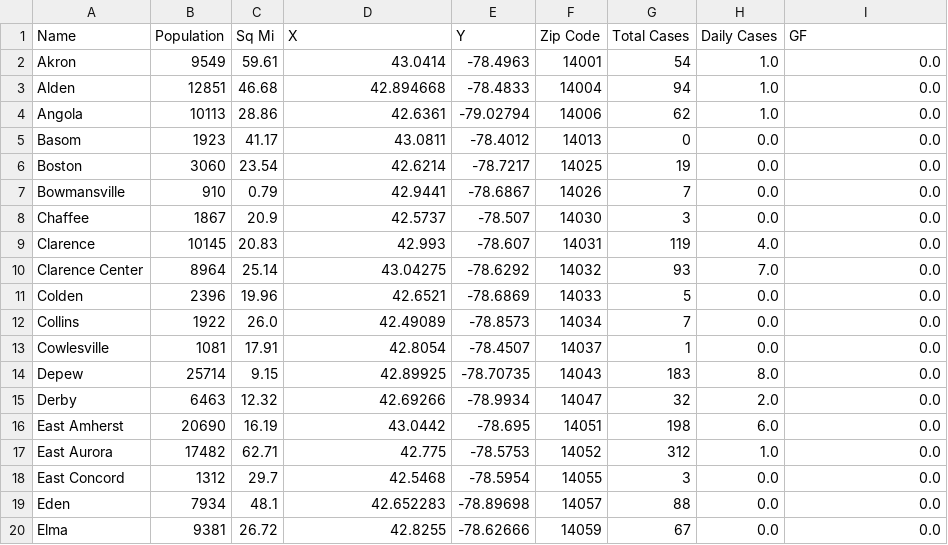
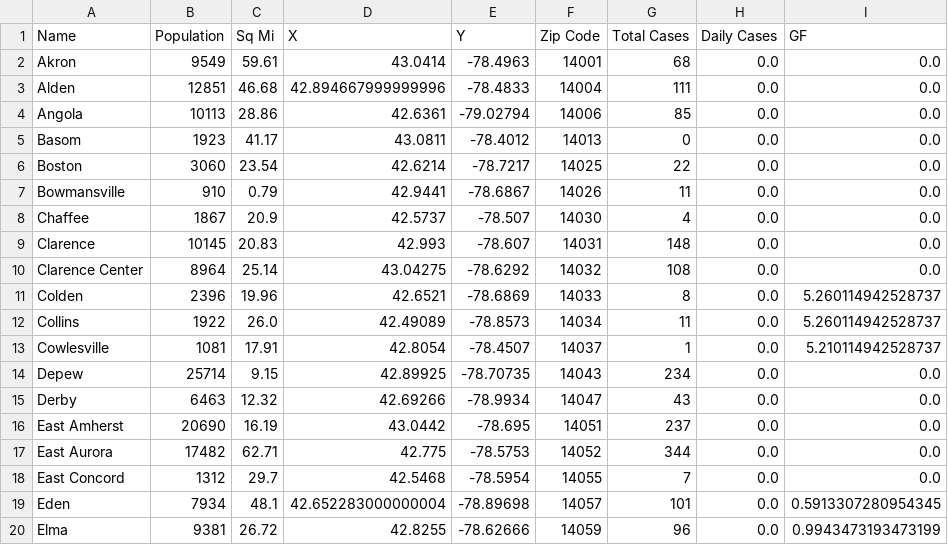
Before and after one commit to ericoliverio/covid_site, a CSV file: daily_report.csv, drawn as a sheet; only a part is shown; the diff covers the shown part only.

```diff
--- a/daily_report.csv
+++ b/daily_report.csv
@@ -1,20 +1,20 @@
 Name,Population,Sq Mi,X,Y,Zip Code,Total Cases,Daily Cases,GF
-Akron,9549,59.61,43.0414,-78.4963,14001,54,1.0,0.0
-Alden,12851,46.68,42.894668,-78.4833,14004,94,1.0,0.0
-Angola,10113,28.86,42.6361,-79.02794,14006,62,1.0,0.0
+Akron,9549,59.61,43.0414,-78.4963,14001,68,0.0,0.0
+Alden,12851,46.68,42.894667999999996,-78.4833,14004,111,0.0,0.0
+Angola,10113,28.86,42.6361,-79.02794,14006,85,0.0,0.0
 Basom,1923,41.17,43.0811,-78.4012,14013,0,0.0,0.0
-Boston,3060,23.54,42.6214,-78.7217,14025,19,0.0,0.0
-Bowmansville,910,0.79,42.9441,-78.6867,14026,7,0.0,0.0
-Chaffee,1867,20.9,42.5737,-78.507,14030,3,0.0,0.0
-Clarence,10145,20.83,42.993,-78.607,14031,119,4.0,0.0
-Clarence Center,8964,25.14,43.04275,-78.6292,14032,93,7.0,0.0
-Colden,2396,19.96,42.6521,-78.6869,14033,5,0.0,0.0
-Collins,1922,26.0,42.49089,-78.8573,14034,7,0.0,0.0
-Cowlesville,1081,17.91,42.8054,-78.4507,14037,1,0.0,0.0
-Depew,25714,9.15,42.89925,-78.70735,14043,183,8.0,0.0
-Derby,6463,12.32,42.69266,-78.9934,14047,32,2.0,0.0
-East Amherst,20690,16.19,43.0442,-78.695,14051,198,6.0,0.0
-East Aurora,17482,62.71,42.775,-78.5753,14052,312,1.0,0.0
-East Concord,1312,29.7,42.5468,-78.5954,14055,3,0.0,0.0
-Eden,7934,48.1,42.652283,-78.89698,14057,88,0.0,0.0
-Elma,9381,26.72,42.8255,-78.62666,14059,67,0.0,0.0
+Boston,3060,23.54,42.6214,-78.7217,14025,22,0.0,0.0
+Bowmansville,910,0.79,42.9441,-78.6867,14026,11,0.0,0.0
+Chaffee,1867,20.9,42.5737,-78.507,14030,4,0.0,0.0
+Clarence,10145,20.83,42.993,-78.607,14031,148,0.0,0.0
+Clarence Center,8964,25.14,43.04275,-78.6292,14032,108,0.0,0.0
+Colden,2396,19.96,42.6521,-78.6869,14033,8,0.0,5.260114942528737
+Collins,1922,26.0,42.49089,-78.8573,14034,11,0.0,5.260114942528737
+Cowlesville,1081,17.91,42.8054,-78.4507,14037,1,0.0,5.210114942528737
+Depew,25714,9.15,42.89925,-78.70735,14043,234,0.0,0.0
+Derby,6463,12.32,42.69266,-78.9934,14047,43,0.0,0.0
+East Amherst,20690,16.19,43.0442,-78.695,14051,237,0.0,0.0
+East Aurora,17482,62.71,42.775,-78.5753,14052,344,0.0,0.0
+East Concord,1312,29.7,42.5468,-78.5954,14055,7,0.0,0.0
+Eden,7934,48.1,42.652283000000004,-78.89698,14057,101,0.0,0.5913307280954345
+Elma,9381,26.72,42.8255,-78.62666,14059,96,0.0,0.9943473193473199
```
Also changed, not shown: 118 edited cells elsewhere in this file, erie_diff.csv, erie_total.csv, 1 other file.
